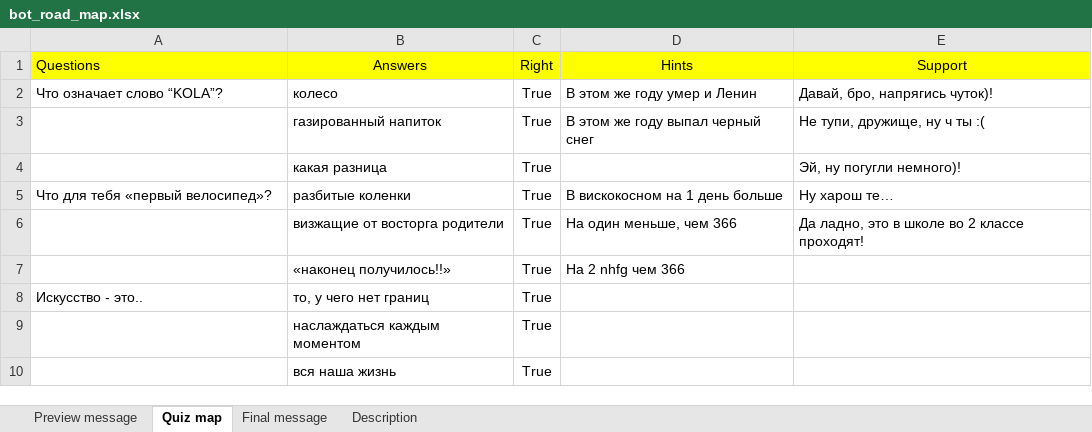
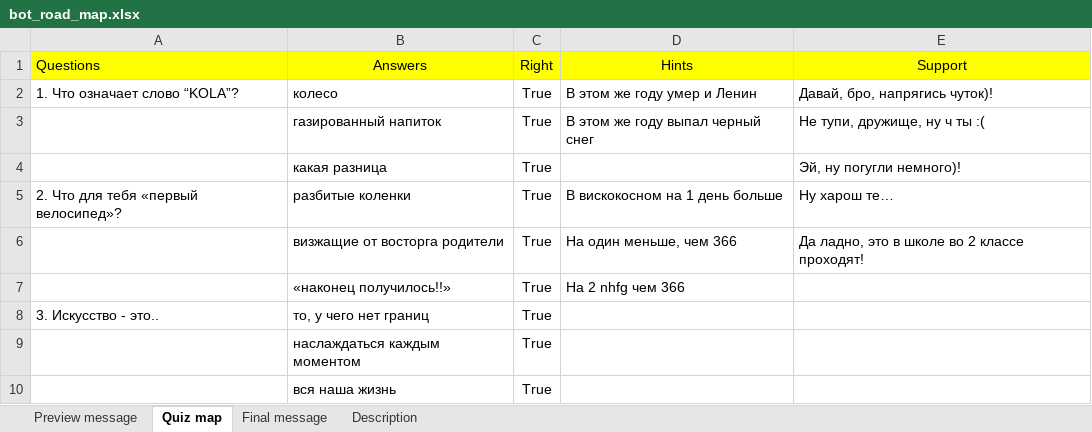
Before and after one commit to RuslanSlepuhin/quiz_bot_VivaKolaArt, an Excel workbook: bot_road_map.xlsx, sheet Quiz map, drawn as a sheet; values as stored, in another font and other column widths than the file's, no borders; the diff names each change by its address in the sheet, - before the commit and + after, or states it on an @@ line.

```diff
--- a/bot_road_map.xlsx (sheet Quiz map)
+++ b/bot_road_map.xlsx (sheet Quiz map)
-A2 (Questions): Что означает слово “KOLA”?
+A2 (Questions): 1. Что означает слово “KOLA”?
-A5 (Questions): Что для тебя «первый велосипед»?
+A5 (Questions): 2. Что для тебя «первый велосипед»?
-A8 (Questions): Искусство - это..
+A8 (Questions): 3. Искусство - это..
```
Also changed, not shown: 2 other files.
